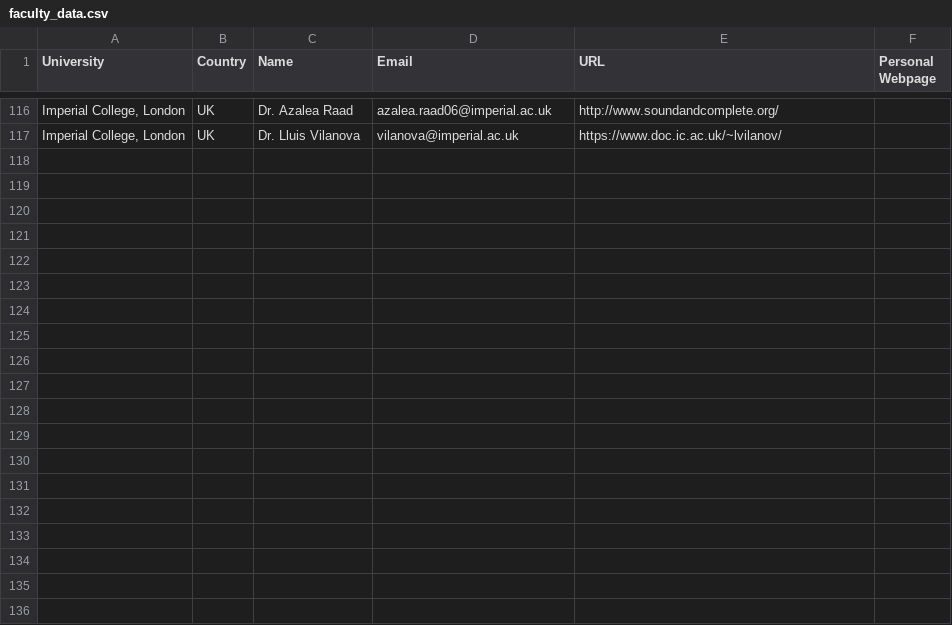
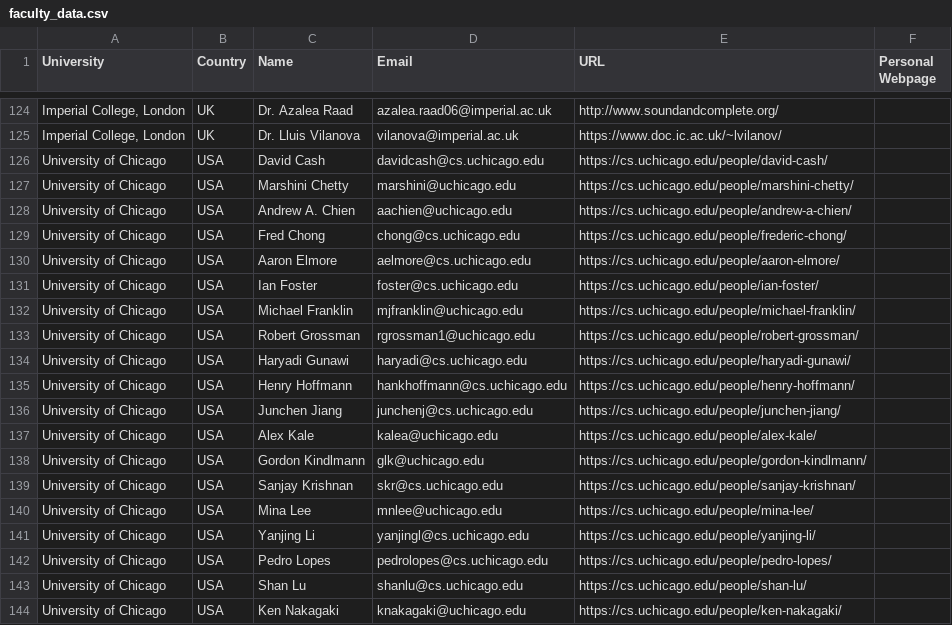
Before and after one commit to CodingLife1024/univscanner, a CSV file: faculty_data.csv, drawn as a sheet; only a part is shown, gaps mark what is left out; the diff covers the shown part only; the diff names each change by its address in the sheet, - before the commit and + after, or states it on an @@ line.

```diff
--- a/faculty_data.csv
+++ b/faculty_data.csv
+row 126: University of Chicago | USA | David Cash | davidcash@cs.uchicago.edu | https://cs.uchicago.edu/people/david-cash/
+row 127: University of Chicago | USA | Marshini Chetty | marshini@uchicago.edu | https://cs.uchicago.edu/people/marshini-chetty/
+row 128: University of Chicago | USA | Andrew A. Chien | aachien@uchicago.edu | https://cs.uchicago.edu/people/andrew-a-chien/
+row 129: University of Chicago | USA | Fred Chong | chong@cs.uchicago.edu | https://cs.uchicago.edu/people/frederic-chong/
+row 130: University of Chicago | USA | Aaron Elmore | aelmore@cs.uchicago.edu | https://cs.uchicago.edu/people/aaron-elmore/
+row 131: University of Chicago | USA | Ian Foster | foster@cs.uchicago.edu | https://cs.uchicago.edu/people/ian-foster/
+row 132: University of Chicago | USA | Michael Franklin | mjfranklin@uchicago.edu | https://cs.uchicago.edu/people/michael-franklin/
+row 133: University of Chicago | USA | Robert Grossman | rgrossman1@uchicago.edu | https://cs.uchicago.edu/people/robert-grossman/
+row 134: University of Chicago | USA | Haryadi Gunawi | haryadi@cs.uchicago.edu | https://cs.uchicago.edu/people/haryadi-gunawi/
+row 135: University of Chicago | USA | Henry Hoffmann | hankhoffmann@cs.uchicago.edu | https://cs.uchicago.edu/people/henry-hoffmann/
+row 136: University of Chicago | USA | Junchen Jiang | junchenj@cs.uchicago.edu | https://cs.uchicago.edu/people/junchen-jiang/
+row 137: University of Chicago | USA | Alex Kale | kalea@uchicago.edu | https://cs.uchicago.edu/people/alex-kale/
+row 138: University of Chicago | USA | Gordon Kindlmann | glk@uchicago.edu | https://cs.uchicago.edu/people/gordon-kindlmann/
+row 139: University of Chicago | USA | Sanjay Krishnan | skr@cs.uchicago.edu | https://cs.uchicago.edu/people/sanjay-krishnan/
+row 140: University of Chicago | USA | Mina Lee | mnlee@uchicago.edu | https://cs.uchicago.edu/people/mina-lee/
+row 141: University of Chicago | USA | Yanjing Li | yanjingl@cs.uchicago.edu | https://cs.uchicago.edu/people/yanjing-li/
+row 142: University of Chicago | USA | Pedro Lopes | pedrolopes@cs.uchicago.edu | https://cs.uchicago.edu/people/pedro-lopes/
+row 143: University of Chicago | USA | Shan Lu | shanlu@cs.uchicago.edu | https://cs.uchicago.edu/people/shan-lu/
+row 144: University of Chicago | USA | Ken Nakagaki | knakagaki@uchicago.edu | https://cs.uchicago.edu/people/ken-nakagaki/
```
Also changed, not shown: 18 added rows elsewhere in this file, 6 other files.
